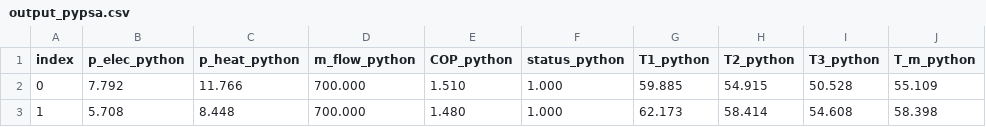
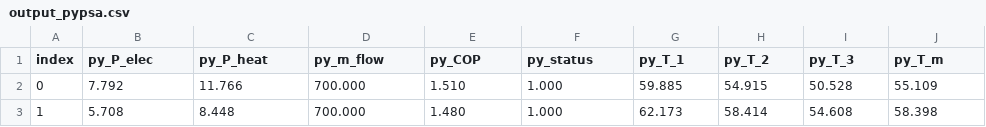
Before and after one commit to choffma8/masterprojektWaermespeicher, a CSV file: Outputs/output_pypsa.csv, drawn as a sheet; only a part is shown.

```diff
--- a/Outputs/output_pypsa.csv
+++ b/Outputs/output_pypsa.csv
@@ -1,2 +1,2 @@
-index,p_elec_python,p_heat_python,m_flow_python,COP_python,status_python,T1_python,T2_python,T3_python,T_m_python
+index,py_P_elec,py_P_heat,py_m_flow,py_COP,py_status,py_T_1,py_T_2,py_T_3,py_T_m
 0,7.792,11.766,700.000,1.510,1.000,59.885,54.915,50.528,55.109
```
Also changed, not shown: 14 other files.
